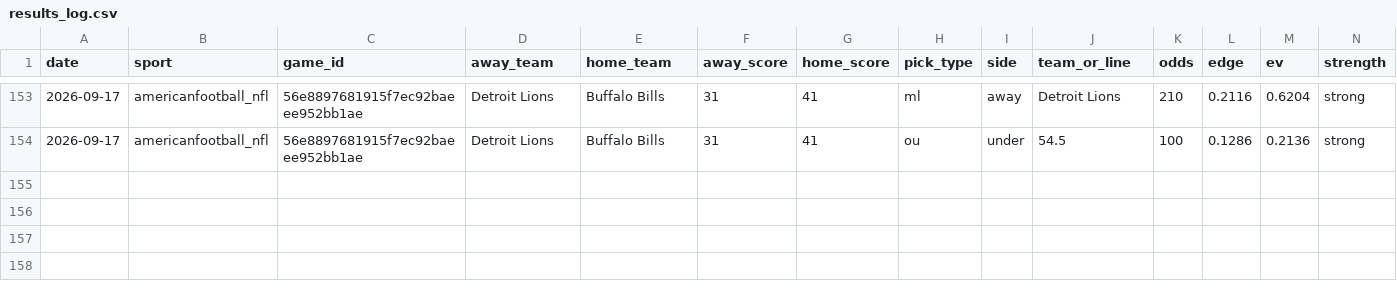
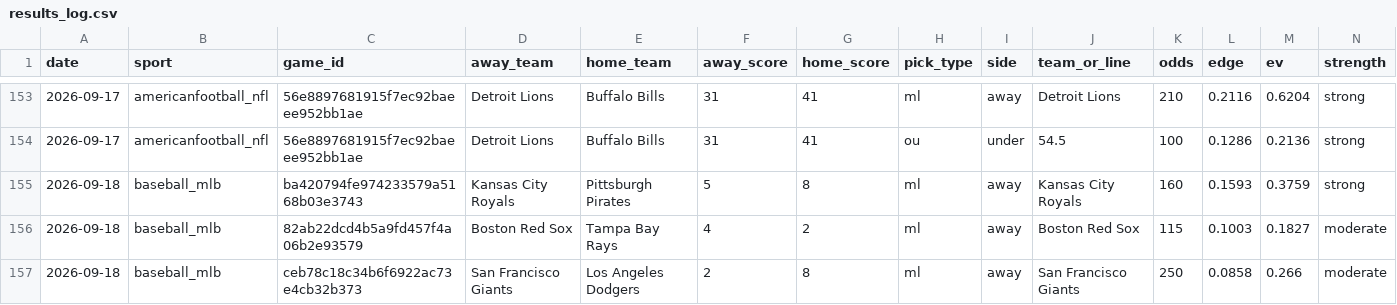
Before and after one commit to pdaly42/sports-edge, a CSV file: results_log.csv, drawn as a sheet; only a part is shown, gaps mark what is left out; rows hold the shown columns only; the diff names each change by its address in the sheet, - before the commit and + after, or states it on an @@ line.

```diff
--- a/results_log.csv
+++ b/results_log.csv
+row 155: 2026-09-18 | baseball_mlb | ba420794fe974233579a5168b03e3743 | Kansas City Royals | Pittsburgh Pirates | 5 | 8 | ml | away | Kansas City Royals | 160 | 0.1593 | 0.3759 | strong
+row 156: 2026-09-18 | baseball_mlb | 82ab22dcd4b5a9fd457f4a06b2e93579 | Boston Red Sox | Tampa Bay Rays | 4 | 2 | ml | away | Boston Red Sox | 115 | 0.1003 | 0.1827 | moderate
+row 157: 2026-09-18 | baseball_mlb | ceb78c18c34b6f6922ac73e4cb32b373 | San Francisco Giants | Los Angeles Dodgers | 2 | 8 | ml | away | San Francisco Giants | 250 | 0.0858 | 0.266 | moderate
```
Also changed, not shown: data/raw/cfb/games_2026.csv, data/raw/cfb/ppa_games_2026.csv, 1 other file.
